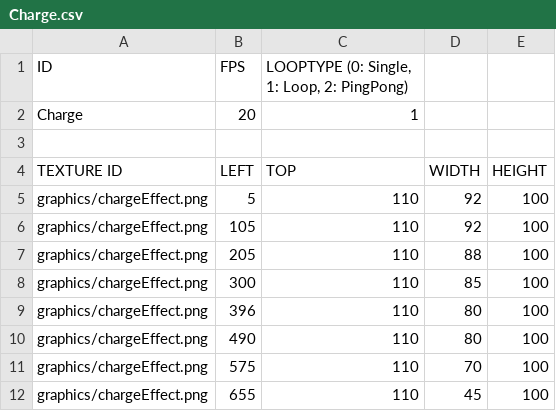
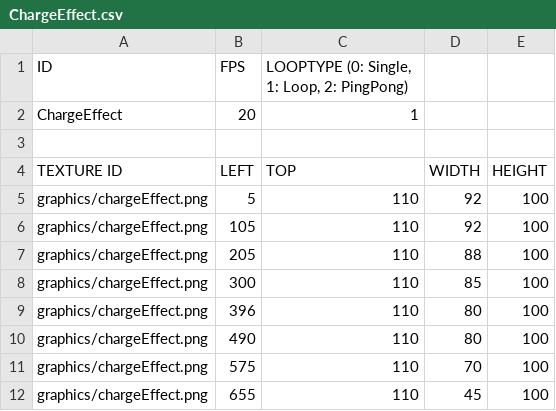
Before and after one commit to somersolt/MegaMan, a CSV file: MegamanX Bin/animations/ChargeEffect.csv (was MegamanX Bin/animations/Charge.csv), drawn as a sheet.

```diff
--- a/MegamanX Bin/animations/Charge.csv
+++ b/MegamanX Bin/animations/ChargeEffect.csv
@@ -1,3 +1,3 @@
 ID,FPS,"LOOPTYPE (0: Single, 1: Loop, 2: PingPong)",,
-Charge,20,1,,
+ChargeEffect,20,1,,
 ,,,,
```
Also changed, not shown: MegamanX Bin/animations/ChargeBuster.csv, 23 other files.
